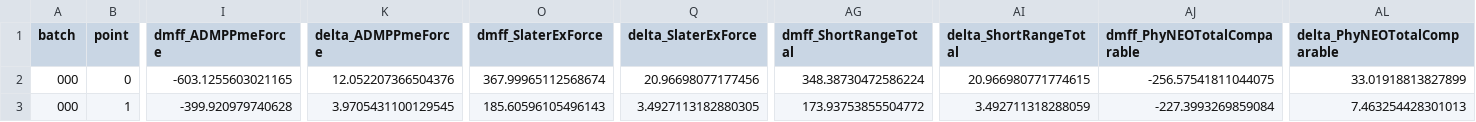
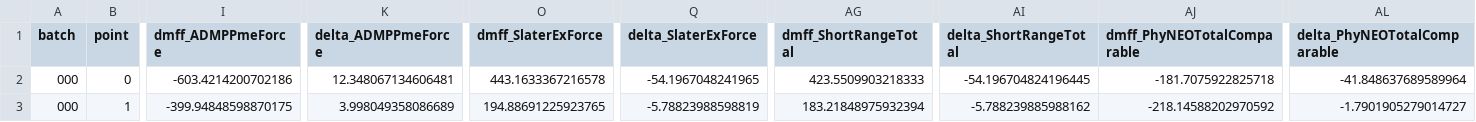
Before and after one commit to junminchen/openmm-phyneo-plugin, a CSV file: examples/li_dmc_compare/output/li_dmc_reference_compare.csv, drawn as a sheet; only a part is shown, gaps mark what is left out; the diff covers the shown part only; the diff names each change by its address in the sheet, - before the commit and + after, or states it on an @@ line.

```diff
--- a/examples/li_dmc_compare/output/li_dmc_reference_compare.csv
+++ b/examples/li_dmc_compare/output/li_dmc_reference_compare.csv
-I2 (dmff_ADMPPmeForce): -603.1255603021165
+I2 (dmff_ADMPPmeForce): -603.4214200702186
-K2 (delta_ADMPPmeForce): 12.052207366504376
+K2 (delta_ADMPPmeForce): 12.348067134606481
-O2 (dmff_SlaterExForce): 367.99965112568674
+O2 (dmff_SlaterExForce): 443.1633367216578
-Q2 (delta_SlaterExForce): 20.96698077177456
+Q2 (delta_SlaterExForce): -54.1967048241965
-AG2 (dmff_ShortRangeTotal): 348.38730472586224
+AG2 (dmff_ShortRangeTotal): 423.5509903218333
-AI2 (delta_ShortRangeTotal): 20.966980771774615
+AI2 (delta_ShortRangeTotal): -54.196704824196445
-AJ2 (dmff_PhyNEOTotalComparable): -256.57541811044075
+AJ2 (dmff_PhyNEOTotalComparable): -181.7075922825718
-AL2 (delta_PhyNEOTotalComparable): 33.01918813827899
+AL2 (delta_PhyNEOTotalComparable): -41.848637689589964
-I3 (dmff_ADMPPmeForce): -399.920979740628
+I3 (dmff_ADMPPmeForce): -399.94848598870175
-K3 (delta_ADMPPmeForce): 3.9705431100129545
+K3 (delta_ADMPPmeForce): 3.998049358086689
-O3 (dmff_SlaterExForce): 185.60596105496143
+O3 (dmff_SlaterExForce): 194.88691225923765
-Q3 (delta_SlaterExForce): 3.4927113182880305
+Q3 (delta_SlaterExForce): -5.78823988598819
-AG3 (dmff_ShortRangeTotal): 173.93753855504772
+AG3 (dmff_ShortRangeTotal): 183.21848975932394
-AI3 (delta_ShortRangeTotal): 3.492711318288059
+AI3 (delta_ShortRangeTotal): -5.788239885988162
-AJ3 (dmff_PhyNEOTotalComparable): -227.3993269859084
+AJ3 (dmff_PhyNEOTotalComparable): -218.14588202970592
-AL3 (delta_PhyNEOTotalComparable): 7.463254428301013
+AL3 (delta_PhyNEOTotalComparable): -1.7901905279014727
```
Also changed, not shown: 158 edited cells elsewhere in this file, 3 other files.
